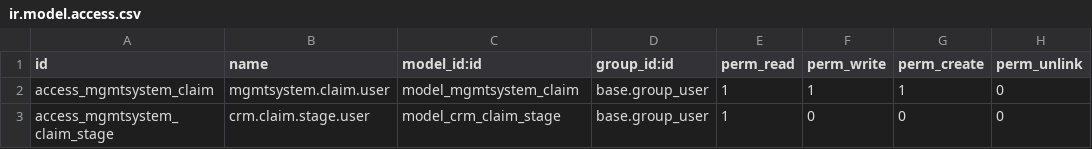
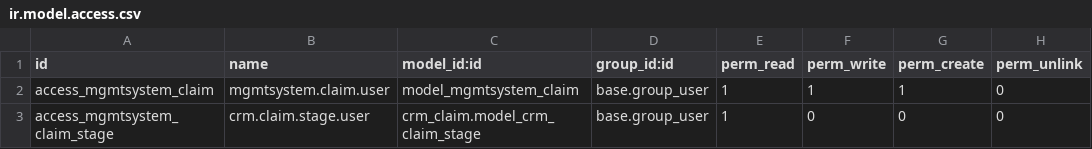
Before and after one commit to OpusVL/odoo-mgmtsystem, a CSV file: mgmtsystem_claim/security/ir.model.access.csv, drawn as a sheet.

Commit message:
[FIX] lp:1169784

```diff
--- a/mgmtsystem_claim/security/ir.model.access.csv
+++ b/mgmtsystem_claim/security/ir.model.access.csv
@@ -2,2 +2,2 @@
 "access_mgmtsystem_claim","mgmtsystem.claim.user","model_mgmtsystem_claim","base.group_user",1,1,1,0
-"access_mgmtsystem_claim_stage","crm.claim.stage.user","model_crm_claim_stage","base.group_user",1,0,0,0
+"access_mgmtsystem_claim_stage","crm.claim.stage.user","crm_claim.model_crm_claim_stage","base.group_user",1,0,0,0
```
